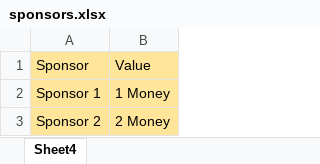
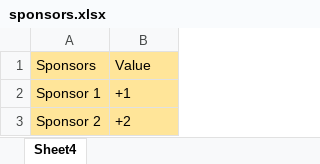
Before and after one commit to RafaelCopat/footballteam, an Excel workbook: sponsors.xlsx, sheet Sheet4, drawn as a sheet; values as stored, in another font and other column widths than the file's, no borders; the diff names each change by its address in the sheet, - before the commit and + after, or states it on an @@ line.

Commit message:
Finished sponsors

```diff
--- a/sponsors.xlsx (sheet Sheet4)
+++ b/sponsors.xlsx (sheet Sheet4)
-A1: Sponsor
+A1: Sponsors
-B2 (Value): 1 Money
+B2 (Value): +1
-B3 (Value): 2 Money
+B3 (Value): +2
```
Also changed, not shown: 8 other files.
